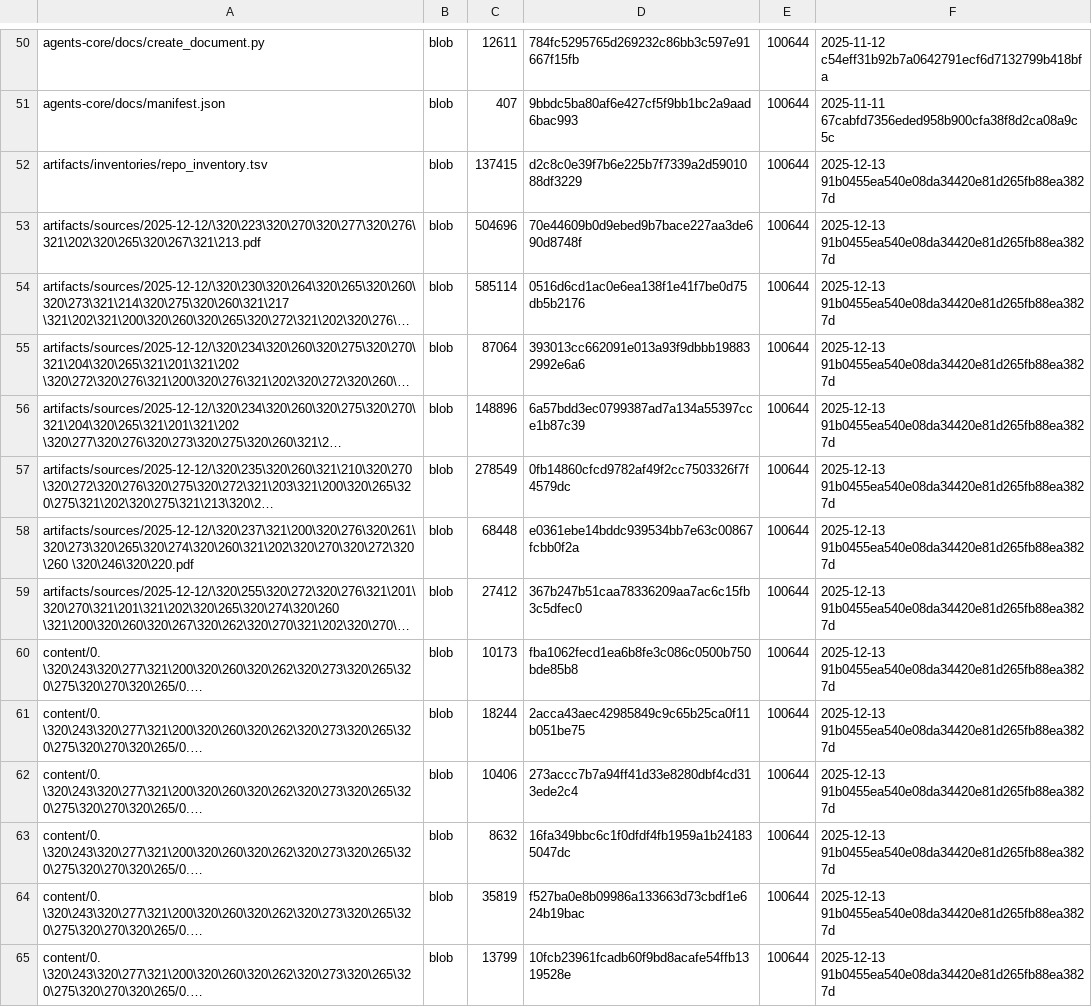
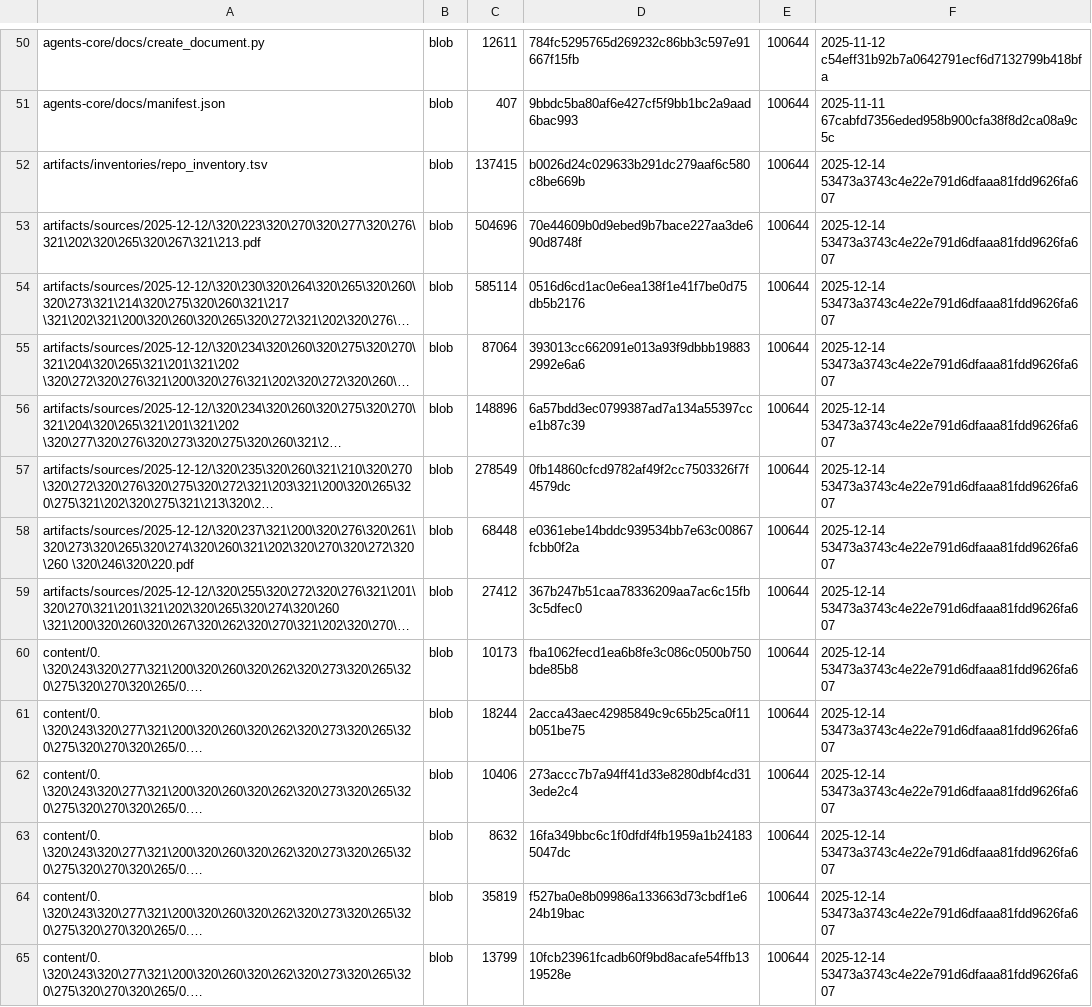
Before and after one commit to TserenTserenov/DS-ecosystem-development, a TSV file: artifacts/inventories/repo_inventory.tsv, drawn as a sheet; only a part is shown, gaps mark what is left out; long unchanged cells end in …; the diff covers the shown part only; the diff names each change by its address in the sheet, - before the commit and + after, or states it on an @@ line.

Commit message:
chore: add repo inventory

```diff
--- a/artifacts/inventories/repo_inventory.tsv
+++ b/artifacts/inventories/repo_inventory.tsv
-D52: d2c8c0e39f7b6e225b7f7339a2d5901088df3229
+D52: b0026d24c029633b291dc279aaf6c580c8be669b
-F52:F65: 2025-12-13 91b0455ea540e08da34420e81d265fb88ea3827d
+F52:F65: 2025-12-14 53473a3743c4e22e791d6dfaaa81fdd9626fa607
```
Also changed, not shown: 159 edited cells elsewhere in this file.
